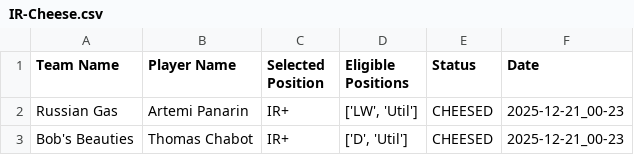
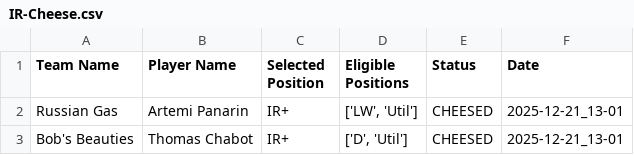
Before and after one commit to kuijps/yahoo-puck-bot, a CSV file: data/IR-Cheese.csv, drawn as a sheet.

```diff
--- a/data/IR-Cheese.csv
+++ b/data/IR-Cheese.csv
@@ -1,3 +1,3 @@
 Team Name,Player Name,Selected Position,Eligible Positions,Status,Date
-Russian Gas,Artemi Panarin,IR+,"['LW', 'Util']",CHEESED,2025-12-21_00-23
-Bob's Beauties,Thomas Chabot,IR+,"['D', 'Util']",CHEESED,2025-12-21_00-23
+Russian Gas,Artemi Panarin,IR+,"['LW', 'Util']",CHEESED,2025-12-21_13-01
+Bob's Beauties,Thomas Chabot,IR+,"['D', 'Util']",CHEESED,2025-12-21_13-01
```
Also changed, not shown: 1 other file.
